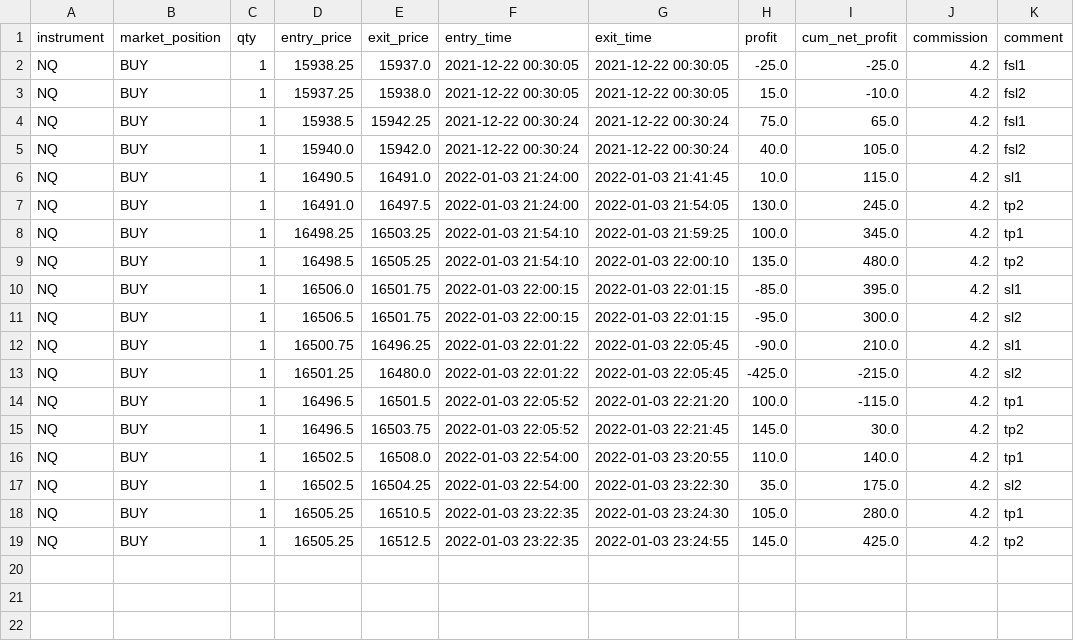
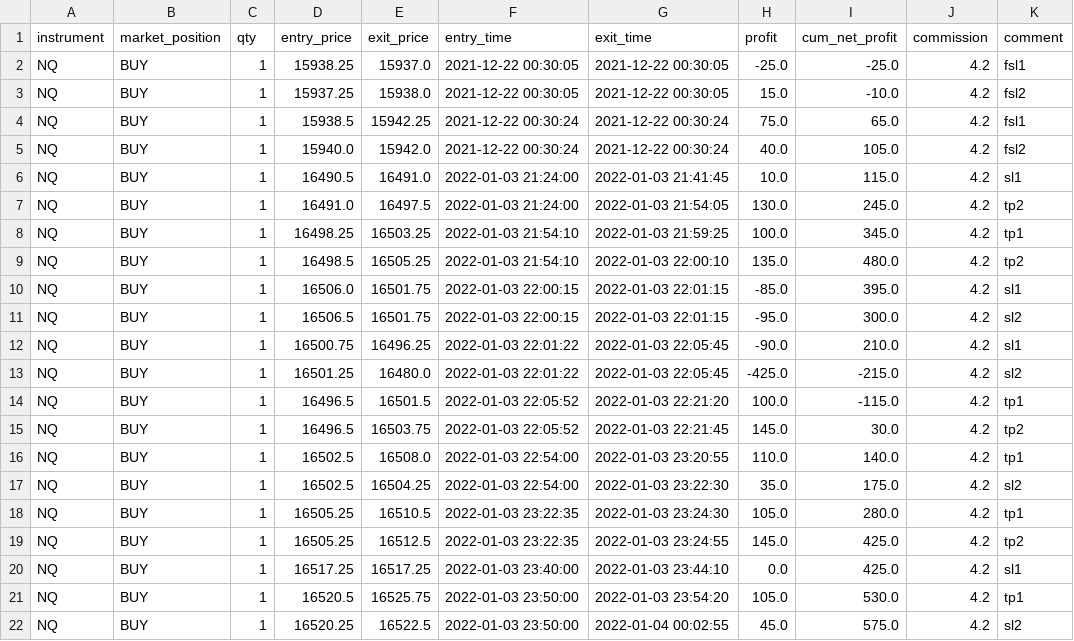
Before and after one commit to aestrad494/Octopus, a CSV file: trades/total_trades_NQ.csv, drawn as a sheet.

```diff
--- a/trades/total_trades_NQ.csv
+++ b/trades/total_trades_NQ.csv
@@ -19 +19,4 @@ NQ,BUY,1,16505.25,16510.5,2022-01-03 23:22:35,2022-01-03 23:24:30,105.0,280.0,4.
 NQ,BUY,1,16505.25,16512.5,2022-01-03 23:22:35,2022-01-03 23:24:55,145.0,425.0,4.2,tp2
+NQ,BUY,1,16517.25,16517.25,2022-01-03 23:40:00,2022-01-03 23:44:10,0.0,425.0,4.2,sl1
+NQ,BUY,1,16520.5,16525.75,2022-01-03 23:50:00,2022-01-03 23:54:20,105.0,530.0,4.2,tp1
+NQ,BUY,1,16520.25,16522.5,2022-01-03 23:50:00,2022-01-04 00:02:55,45.0,575.0,4.2,sl2
```
Also changed, not shown: trades/total_executions_NQ.csv, 11 other files.
